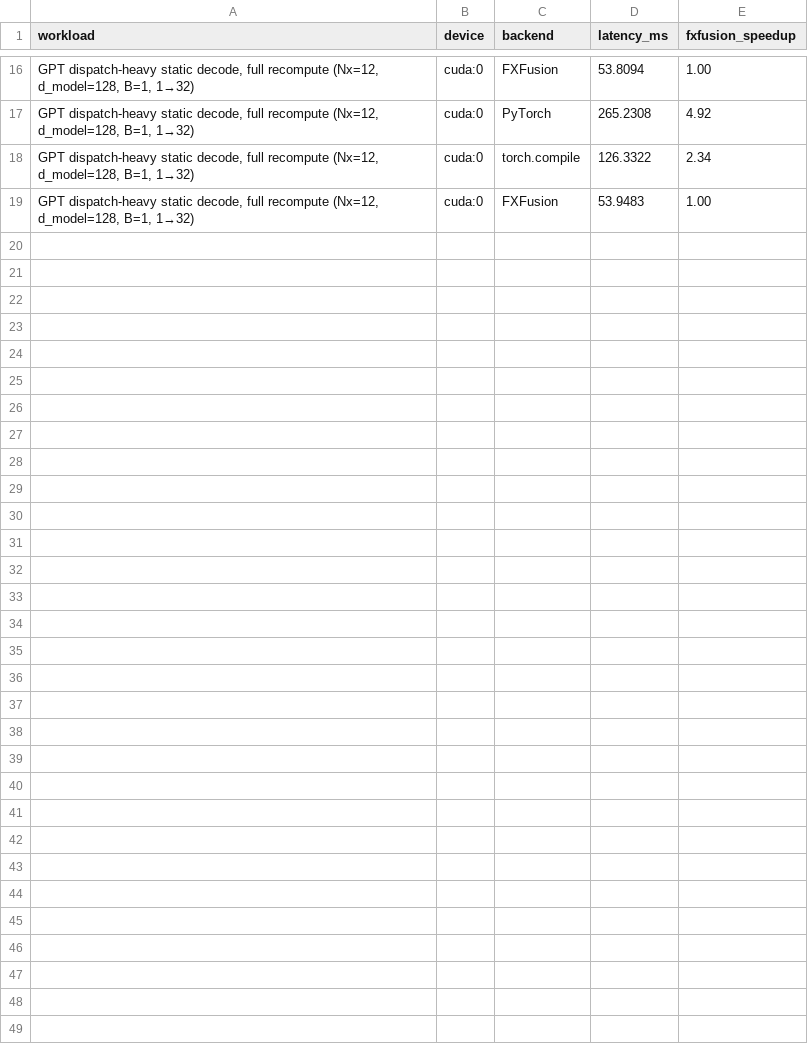
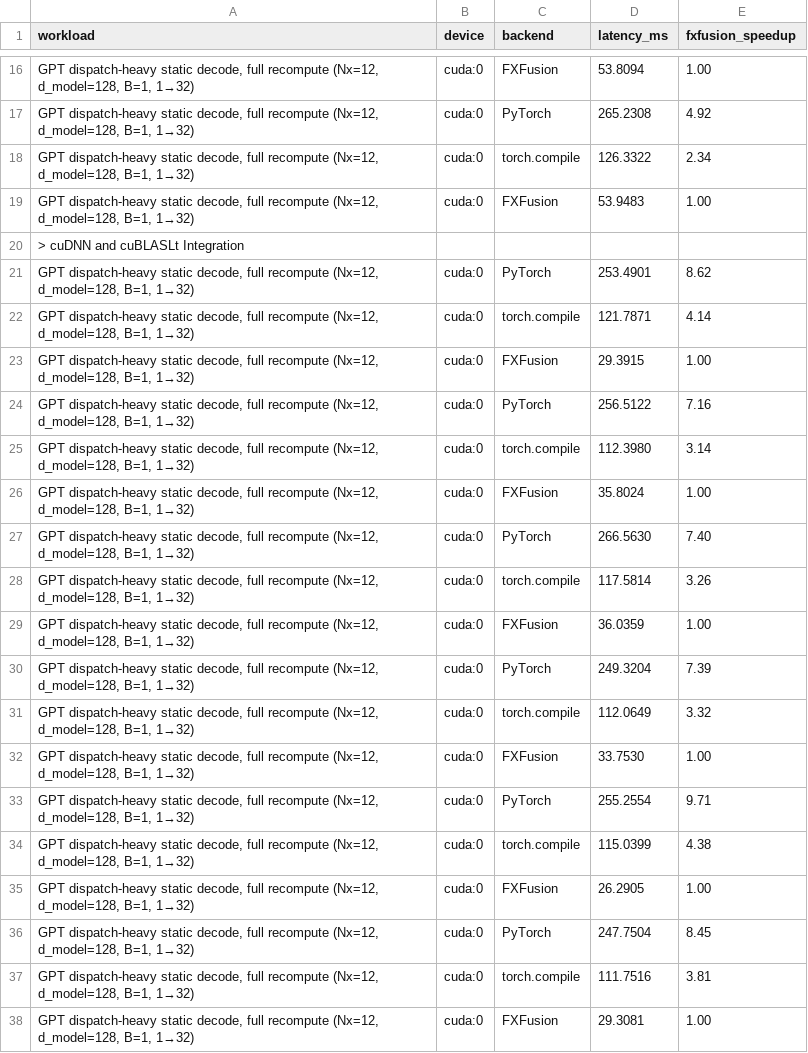
Before and after one commit to magnimel/fxfusion, a CSV file: benchmarks/assets/results/cuda0_gpt_dispatch_nx12_static_decode.csv, drawn as a sheet; only a part is shown, gaps mark what is left out; the diff covers the shown part only; the diff names each change by its address in the sheet, - before the commit and + after, or states it on an @@ line.

Commit message:
feat: update benchmark result

```diff
--- a/benchmarks/assets/results/cuda0_gpt_dispatch_nx12_static_decode.csv
+++ b/benchmarks/assets/results/cuda0_gpt_dispatch_nx12_static_decode.csv
+row 20: > cuDNN and cuBLASLt Integration
+row 21: GPT dispatch-heavy static decode, full recompute (Nx=12, d_model=128, B=1, 1→32) | cuda:0 | PyTorch | 253.4901 | 8.62
+row 22: GPT dispatch-heavy static decode, full recompute (Nx=12, d_model=128, B=1, 1→32) | cuda:0 | torch.compile | 121.7871 | 4.14
+row 23: GPT dispatch-heavy static decode, full recompute (Nx=12, d_model=128, B=1, 1→32) | cuda:0 | FXFusion | 29.3915 | 1.00
+row 24: GPT dispatch-heavy static decode, full recompute (Nx=12, d_model=128, B=1, 1→32) | cuda:0 | PyTorch | 256.5122 | 7.16
+row 25: GPT dispatch-heavy static decode, full recompute (Nx=12, d_model=128, B=1, 1→32) | cuda:0 | torch.compile | 112.3980 | 3.14
+row 26: GPT dispatch-heavy static decode, full recompute (Nx=12, d_model=128, B=1, 1→32) | cuda:0 | FXFusion | 35.8024 | 1.00
+row 27: GPT dispatch-heavy static decode, full recompute (Nx=12, d_model=128, B=1, 1→32) | cuda:0 | PyTorch | 266.5630 | 7.40
+row 28: GPT dispatch-heavy static decode, full recompute (Nx=12, d_model=128, B=1, 1→32) | cuda:0 | torch.compile | 117.5814 | 3.26
+row 29: GPT dispatch-heavy static decode, full recompute (Nx=12, d_model=128, B=1, 1→32) | cuda:0 | FXFusion | 36.0359 | 1.00
+row 30: GPT dispatch-heavy static decode, full recompute (Nx=12, d_model=128, B=1, 1→32) | cuda:0 | PyTorch | 249.3204 | 7.39
+row 31: GPT dispatch-heavy static decode, full recompute (Nx=12, d_model=128, B=1, 1→32) | cuda:0 | torch.compile | 112.0649 | 3.32
+row 32: GPT dispatch-heavy static decode, full recompute (Nx=12, d_model=128, B=1, 1→32) | cuda:0 | FXFusion | 33.7530 | 1.00
+row 33: GPT dispatch-heavy static decode, full recompute (Nx=12, d_model=128, B=1, 1→32) | cuda:0 | PyTorch | 255.2554 | 9.71
+row 34: GPT dispatch-heavy static decode, full recompute (Nx=12, d_model=128, B=1, 1→32) | cuda:0 | torch.compile | 115.0399 | 4.38
+row 35: GPT dispatch-heavy static decode, full recompute (Nx=12, d_model=128, B=1, 1→32) | cuda:0 | FXFusion | 26.2905 | 1.00
+row 36: GPT dispatch-heavy static decode, full recompute (Nx=12, d_model=128, B=1, 1→32) | cuda:0 | PyTorch | 247.7504 | 8.45
+row 37: GPT dispatch-heavy static decode, full recompute (Nx=12, d_model=128, B=1, 1→32) | cuda:0 | torch.compile | 111.7516 | 3.81
+row 38: GPT dispatch-heavy static decode, full recompute (Nx=12, d_model=128, B=1, 1→32) | cuda:0 | FXFusion | 29.3081 | 1.00
```
Also changed, not shown: 18 added rows elsewhere in this file, benchmarks/assets/results/cuda0_gpt_compute_nx12_forward_static.csv, benchmarks/assets/results/cuda0_gpt_compute_nx12_static_decode.csv, 7 other files.
